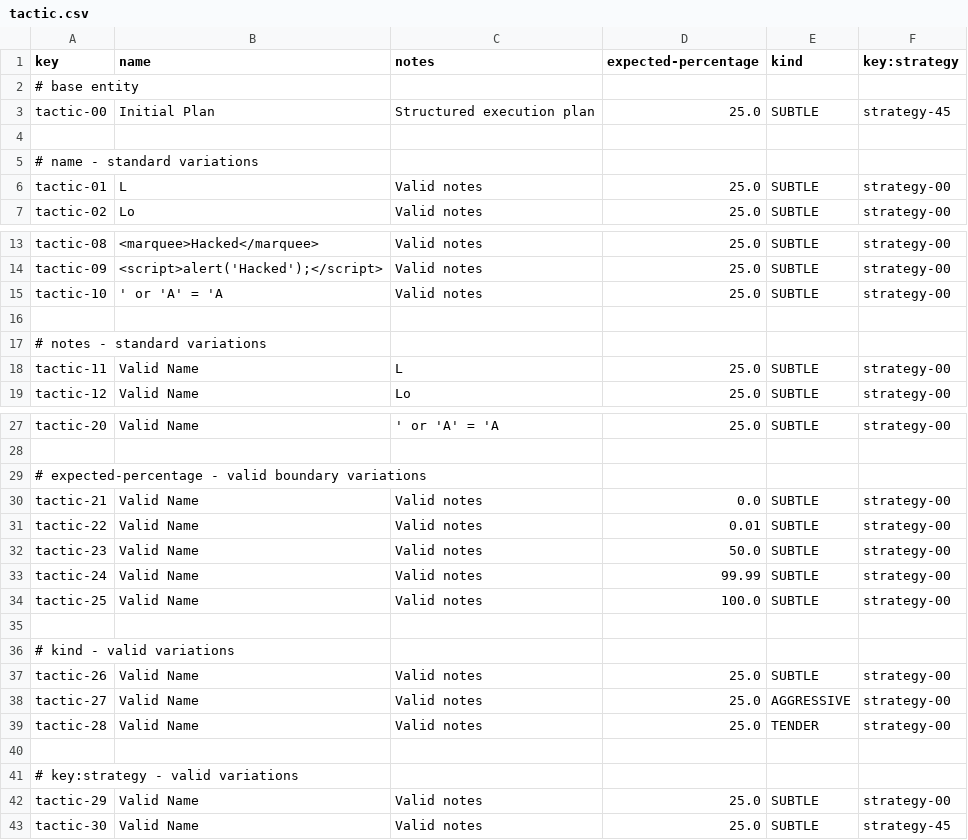
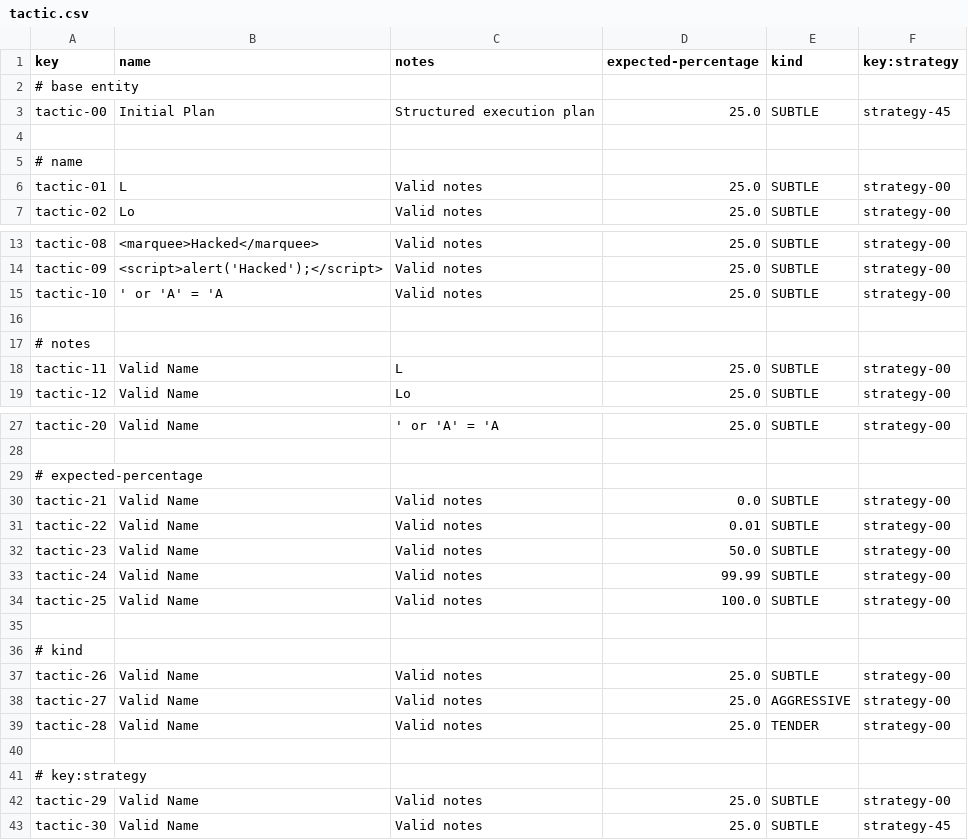
Before and after one commit to DP2-G021/Acme-Starters-C, a CSV file: src/main/resources/WEB-INF/data/sample/batch-01/tactic.csv, drawn as a sheet; only a part is shown, gaps mark what is left out.

```diff
--- a/src/main/resources/WEB-INF/data/sample/batch-01/tactic.csv
+++ b/src/main/resources/WEB-INF/data/sample/batch-01/tactic.csv
@@ -4,3 +4,3 @@ tactic-00,Initial Plan,"Structured execution plan",25.0,SUBTLE,strategy-45
 
-# name - standard variations
+# name
 tactic-01,L,"Valid notes",25.0,SUBTLE,strategy-00
@@ -16,3 +16,3 @@ tactic-10,' or 'A' = 'A,"Valid notes",25.0,SUBTLE,strategy-00
 
-# notes - standard variations
+# notes
 tactic-11,Valid Name,L,25.0,SUBTLE,strategy-00
@@ -28,3 +28,3 @@ tactic-20,Valid Name,' or 'A' = 'A,25.0,SUBTLE,strategy-00
 
-# expected-percentage - valid boundary variations
+# expected-percentage
 tactic-21,Valid Name,"Valid notes",0.0,SUBTLE,strategy-00
@@ -35,3 +35,3 @@ tactic-25,Valid Name,"Valid notes",100.0,SUBTLE,strategy-00
 
-# kind - valid variations
+# kind
 tactic-26,Valid Name,"Valid notes",25.0,SUBTLE,strategy-00
@@ -40,3 +40,3 @@ tactic-28,Valid Name,"Valid notes",25.0,TENDER,strategy-00
 
-# key:strategy - valid variations
+# key:strategy
 tactic-29,Valid Name,"Valid notes",25.0,SUBTLE,strategy-00
```
Also changed, not shown: src/main/resources/WEB-INF/data/errata/batch-01/fundraiser.csv, src/main/resources/WEB-INF/data/errata/batch-01/strategy.csv, 1 other file.
